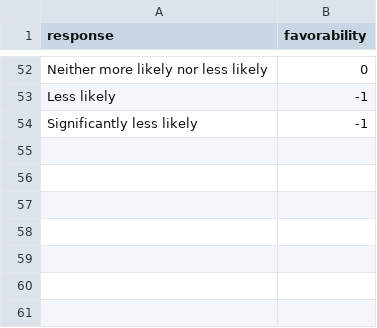
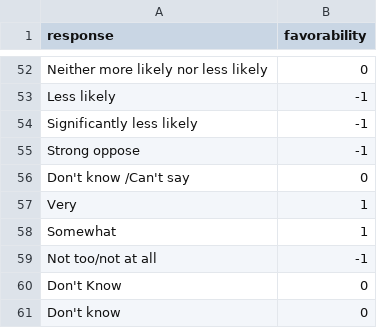
Before and after one commit to UBICenter/polls, a CSV file: data/favorability.csv, drawn as a sheet; only a part is shown, gaps mark what is left out; the diff names each change by its address in the sheet, - before the commit and + after, or states it on an @@ line.

```diff
--- a/data/favorability.csv
+++ b/data/favorability.csv
+row 55: Strong oppose | -1
+row 56: Don't know /Can't say | 0
+row 57: Very | 1
+row 58: Somewhat | 1
+row 59: Not too/not at all | -1
+row 60: Don't Know | 0
+row 61: Don't know | 0
```
Also changed, not shown: data/responses.csv, 1 other file.
